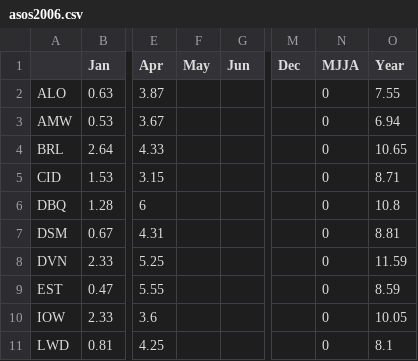
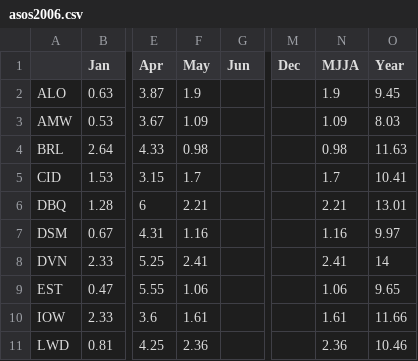
Before and after one commit to akrherz/iem, a CSV file: htdocs/ASOS/reports/asos2006.csv, drawn as a sheet; only a part is shown, gaps mark what is left out; the diff covers the shown part only; the diff names each change by its address in the sheet, - before the commit and + after, or states it on an @@ line.

```diff
--- a/htdocs/ASOS/reports/asos2006.csv
+++ b/htdocs/ASOS/reports/asos2006.csv
-F2 (May): (empty)
+F2 (May): 1.9
-N2 (MJJA): 0
+N2 (MJJA): 1.9
-O2 (Year): 7.55
+O2 (Year): 9.45
-F3 (May): (empty)
+F3 (May): 1.09
-N3 (MJJA): 0
+N3 (MJJA): 1.09
-O3 (Year): 6.94
+O3 (Year): 8.03
-F4 (May): (empty)
+F4 (May): 0.98
-N4 (MJJA): 0
+N4 (MJJA): 0.98
-O4 (Year): 10.65
+O4 (Year): 11.63
-F5 (May): (empty)
+F5 (May): 1.7
-N5 (MJJA): 0
+N5 (MJJA): 1.7
-O5 (Year): 8.71
+O5 (Year): 10.41
-F6 (May): (empty)
+F6 (May): 2.21
-N6 (MJJA): 0
+N6 (MJJA): 2.21
-O6 (Year): 10.8
+O6 (Year): 13.01
-F7 (May): (empty)
+F7 (May): 1.16
-N7 (MJJA): 0
+N7 (MJJA): 1.16
-O7 (Year): 8.81
+O7 (Year): 9.97
-F8 (May): (empty)
+F8 (May): 2.41
-N8 (MJJA): 0
+N8 (MJJA): 2.41
-O8 (Year): 11.59
+O8 (Year): 14
-F9 (May): (empty)
+F9 (May): 1.06
-N9 (MJJA): 0
+N9 (MJJA): 1.06
-O9 (Year): 8.59
+O9 (Year): 9.65
-F10 (May): (empty)
+F10 (May): 1.61
-N10 (MJJA): 0
+N10 (MJJA): 1.61
-O10 (Year): 10.05
+O10 (Year): 11.66
-F11 (May): (empty)
+F11 (May): 2.36
-N11 (MJJA): 0
+N11 (MJJA): 2.36
-O11 (Year): 8.1
+O11 (Year): 10.46
```
Also changed, not shown: 15 edited cells elsewhere in this file, 1 other file.
